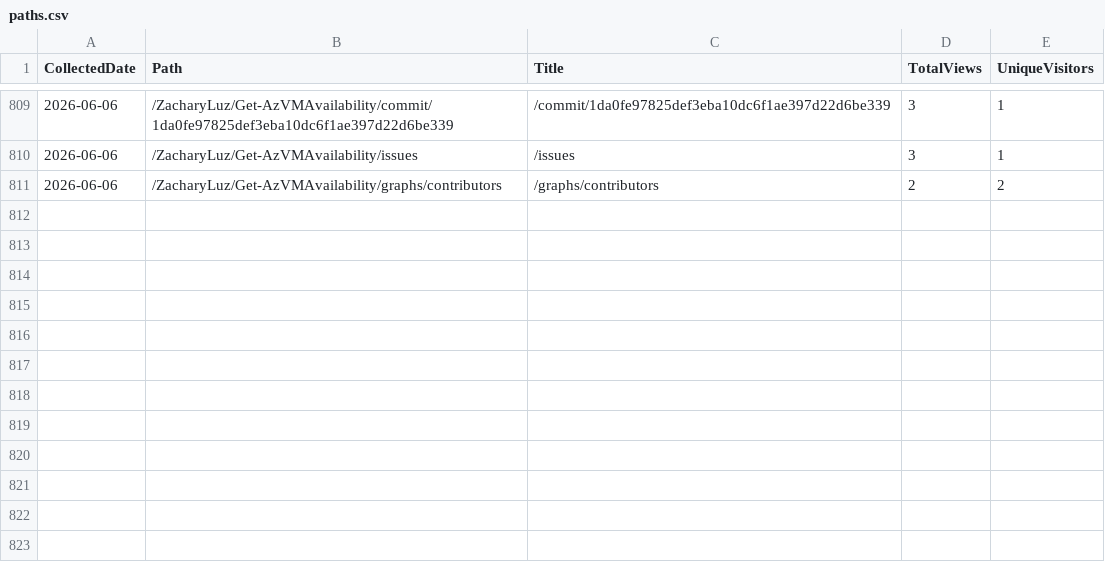
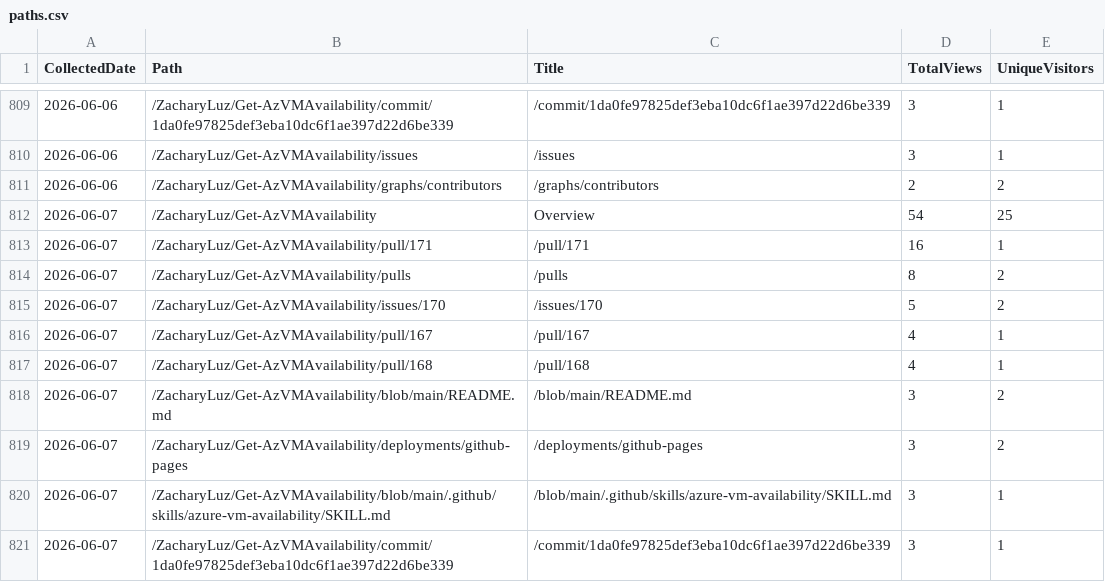
Before and after one commit to ZacharyLuz/Get-AzVMAvailability, a CSV file: data/paths.csv, drawn as a sheet; only a part is shown, gaps mark what is left out.

```diff
--- a/data/paths.csv
+++ b/data/paths.csv
@@ -811 +811,11 @@
 "2026-06-06","/ZacharyLuz/Get-AzVMAvailability/graphs/contributors","/graphs/contributors",2,2
+"2026-06-07","/ZacharyLuz/Get-AzVMAvailability","Overview",54,25
+"2026-06-07","/ZacharyLuz/Get-AzVMAvailability/pull/171","/pull/171",16,1
+"2026-06-07","/ZacharyLuz/Get-AzVMAvailability/pulls","/pulls",8,2
+"2026-06-07","/ZacharyLuz/Get-AzVMAvailability/issues/170","/issues/170",5,2
+"2026-06-07","/ZacharyLuz/Get-AzVMAvailability/pull/167","/pull/167",4,1
+"2026-06-07","/ZacharyLuz/Get-AzVMAvailability/pull/168","/pull/168",4,1
+"2026-06-07","/ZacharyLuz/Get-AzVMAvailability/blob/main/README.md","/blob/main/README.md",3,2
+"2026-06-07","/ZacharyLuz/Get-AzVMAvailability/deployments/github-pages","/deployments/github-pages",3,2
+"2026-06-07","/ZacharyLuz/Get-AzVMAvailability/blob/main/.github/skills/azure-vm-availability/SKILL.md","/blob/main/.github/skills/azure-vm-availability/SKILL.md",3,1
+"2026-06-07","/ZacharyLuz/Get-AzVMAvailability/commit/1da0fe97825def3eba10dc6f1ae397d22d6be339","/commit/1da0fe97825def3eba10dc6f1ae397d22d6be339",3,1
```
Also changed, not shown: data/psgallery-downloads.csv, data/referrers.csv, 4 other files.
